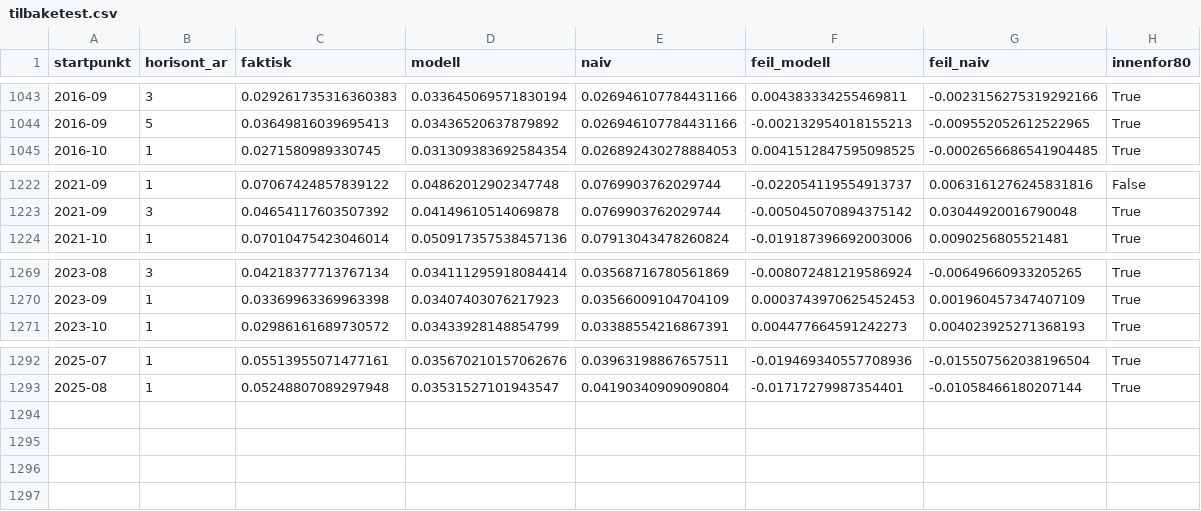
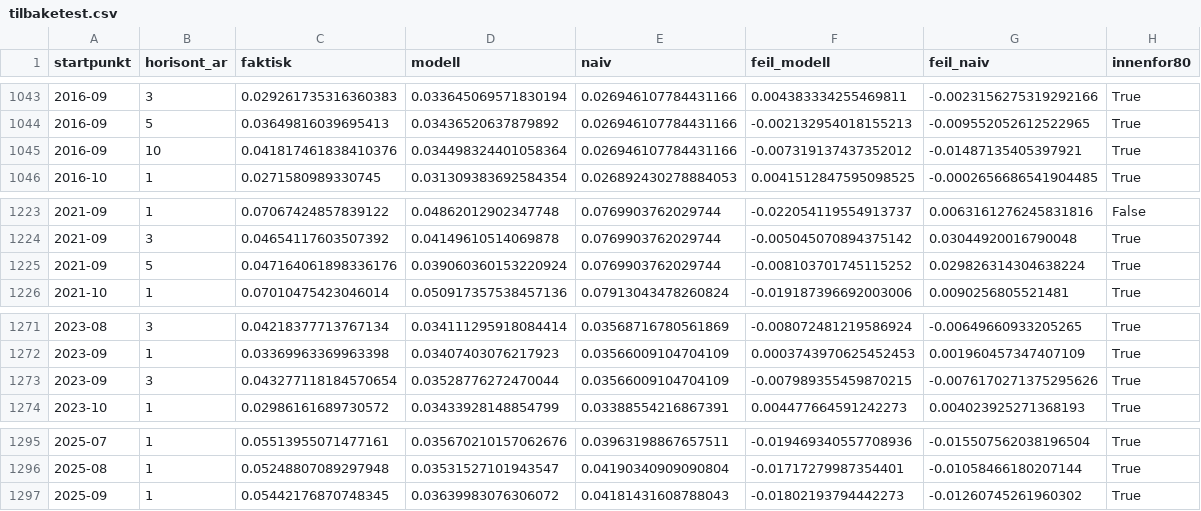
Before and after one commit to Kvelliken/byggekost, a CSV file: data/tilbaketest.csv, drawn as a sheet; only a part is shown, gaps mark what is left out.

```diff
--- a/data/tilbaketest.csv
+++ b/data/tilbaketest.csv
@@ -1044,2 +1044,3 @@ startpunkt,horisont_ar,faktisk,modell,naiv,feil_modell,feil_naiv,innenfor80
 2016-09,5,0.03649816039695413,0.03436520637879892,0.026946107784431166,-0.002132954018155213,-0.009552052612522965,True
+2016-09,10,0.041817461838410376,0.034498324401058364,0.026946107784431166,-0.007319137437352012,-0.01487135405397921,True
 2016-10,1,0.0271580989330745,0.031309383692584354,0.026892430278884053,0.0041512847595098525,-0.0002656686541904485,True
@@ -1223,2 +1224,3 @@ startpunkt,horisont_ar,faktisk,modell,naiv,feil_modell,feil_naiv,innenfor80
 2021-09,3,0.04654117603507392,0.04149610514069878,0.0769903762029744,-0.005045070894375142,0.03044920016790048,True
+2021-09,5,0.047164061898336176,0.039060360153220924,0.0769903762029744,-0.008103701745115252,0.029826314304638224,True
 2021-10,1,0.07010475423046014,0.050917357538457136,0.07913043478260824,-0.019187396692003006,0.0090256805521481,True
@@ -1270,2 +1272,3 @@ startpunkt,horisont_ar,faktisk,modell,naiv,feil_modell,feil_naiv,innenfor80
 2023-09,1,0.03369963369963398,0.03407403076217923,0.03566009104704109,0.0003743970625452453,0.001960457347407109,True
+2023-09,3,0.043277118184570654,0.03528776272470044,0.03566009104704109,-0.007989355459870215,-0.0076170271375295626,True
 2023-10,1,0.02986161689730572,0.03433928148854799,0.03388554216867391,0.004477664591242273,0.004023925271368193,True
@@ -1293 +1296,2 @@ startpunkt,horisont_ar,faktisk,modell,naiv,feil_modell,feil_naiv,innenfor80
 2025-08,1,0.05248807089297948,0.03531527101943547,0.04190340909090804,-0.01717279987354401,-0.01058466180207144,True
+2025-09,1,0.05442176870748345,0.03639983076306072,0.04181431608788043,-0.01802193794442273,-0.01260745261960302,True
```
Also changed, not shown: data/indeks_siste.csv, data/resultater_historikk.csv, 10 other files.
